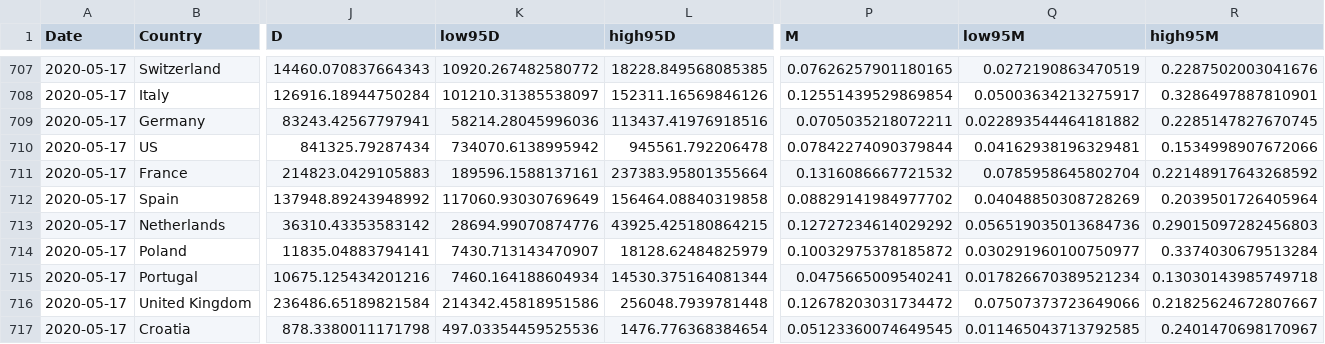
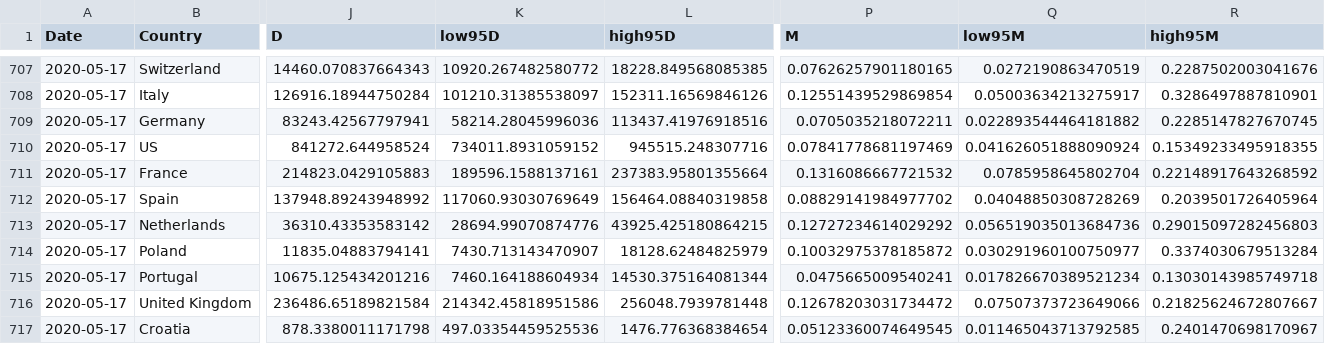
Before and after one commit to ninoaf/solutions, a CSV file: logistic_baseline_predictions_combined/30day_prediction_combined.csv, drawn as a sheet; only a part is shown, gaps mark what is left out; the diff names each change by its address in the sheet, - before the commit and + after, or states it on an @@ line.

```diff
--- a/logistic_baseline_predictions_combined/30day_prediction_combined.csv
+++ b/logistic_baseline_predictions_combined/30day_prediction_combined.csv
-J710 (D): 841325.79287434
+J710 (D): 841272.644958524
-K710 (low95D): 734070.6138995942
+K710 (low95D): 734011.8931059152
-L710 (high95D): 945561.792206478
+L710 (high95D): 945515.248307716
-P710 (M): 0.07842274090379844
+P710 (M): 0.07841778681197469
-Q710 (low95M): 0.04162938196329481
+Q710 (low95M): 0.041626051888090924
-R710 (high95M): 0.1534998907672066
+R710 (high95M): 0.15349233495918355
```
Also changed, not shown: logistic_baseline_predictions_combined/2day_prediction_combined.csv, logistic_baseline_predictions_combined/7day_prediction_combined.csv, 2 other files.
